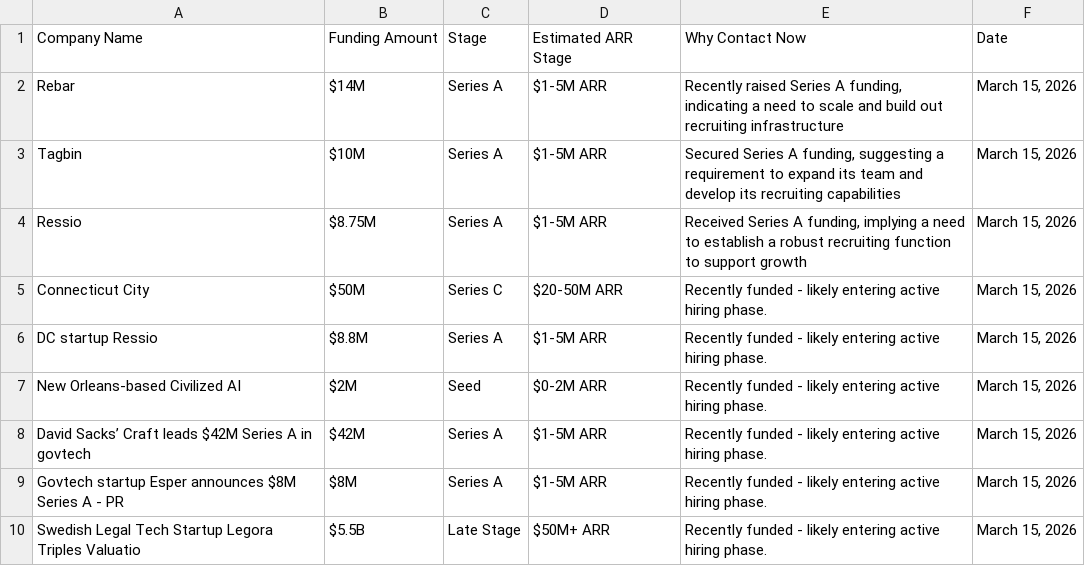
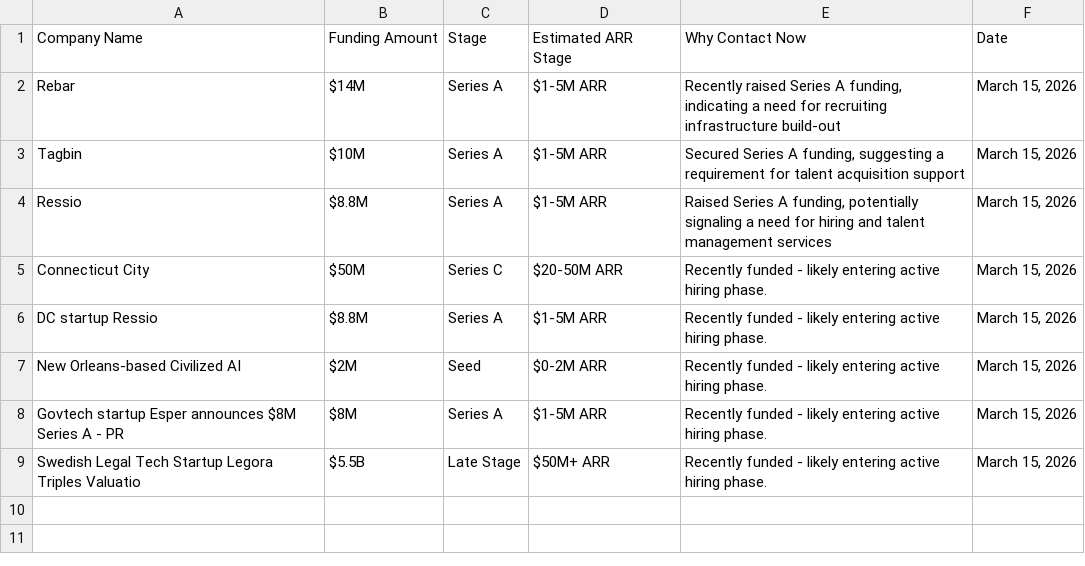
Before and after one commit to rebelrichie/rebel-intel, a CSV file: docs/hubspot_leads.csv, drawn as a sheet.

```diff
--- a/docs/hubspot_leads.csv
+++ b/docs/hubspot_leads.csv
@@ -1,5 +1,5 @@
 Company Name,Funding Amount,Stage,Estimated ARR Stage,Why Contact Now,Date
-Rebar,$14M,Series A,$1-5M ARR,"Recently raised Series A funding, indicating a need to scale and build out recruiting infrastructure","March 15, 2026"
-Tagbin,$10M,Series A,$1-5M ARR,"Secured Series A funding, suggesting a requirement to expand its team and develop its recruiting capabilities","March 15, 2026"
-Ressio,$8.75M,Series A,$1-5M ARR,"Received Series A funding, implying a need to establish a robust recruiting function to support growth","March 15, 2026"
+Rebar,$14M,Series A,$1-5M ARR,"Recently raised Series A funding, indicating a need for recruiting infrastructure build-out","March 15, 2026"
+Tagbin,$10M,Series A,$1-5M ARR,"Secured Series A funding, suggesting a requirement for talent acquisition support","March 15, 2026"
+Ressio,$8.8M,Series A,$1-5M ARR,"Raised Series A funding, potentially signaling a need for hiring and talent management services","March 15, 2026"
 Connecticut City,$50M,Series C,$20-50M ARR,Recently funded - likely entering active hiring phase.,"March 15, 2026"
@@ -7,3 +7,2 @@ DC startup Ressio,$8.8M,Series A,$1-5M ARR,Recently funded - likely entering act
 New Orleans-based Civilized AI,$2M,Seed,$0-2M ARR,Recently funded - likely entering active hiring phase.,"March 15, 2026"
-David Sacks’ Craft leads $42M Series A in govtech ,$42M,Series A,$1-5M ARR,Recently funded - likely entering active hiring phase.,"March 15, 2026"
 Govtech startup Esper announces $8M Series A - PR ,$8M,Series A,$1-5M ARR,Recently funded - likely entering active hiring phase.,"March 15, 2026"
```
Also changed, not shown: 4 other files.
